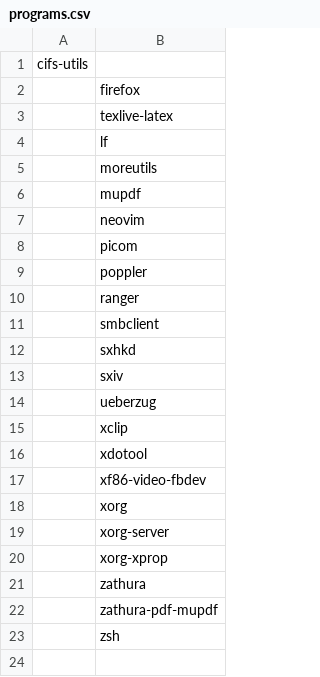
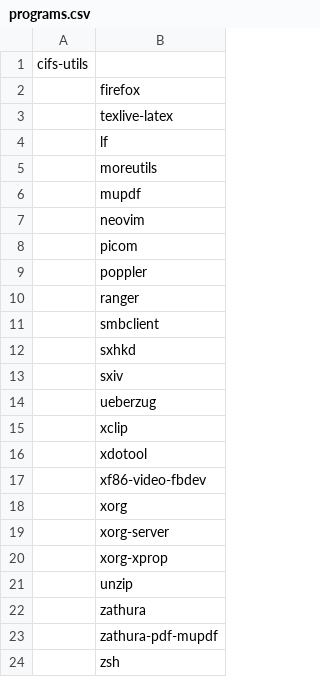
Before and after one commit to Filpill/archrice, a CSV file: programs.csv, drawn as a sheet.

Commit message:
updating config files Thu Dec  7 16:07:50 GMT 2023

```diff
--- a/programs.csv
+++ b/programs.csv
@@ -20,2 +20,3 @@ cifs-utils
 ,xorg-xprop
+,unzip
 ,zathura
```
